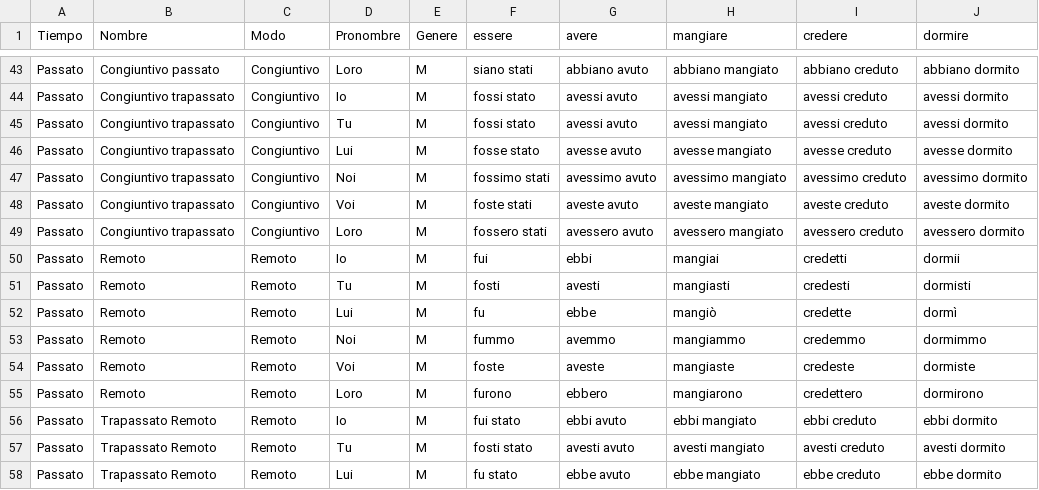
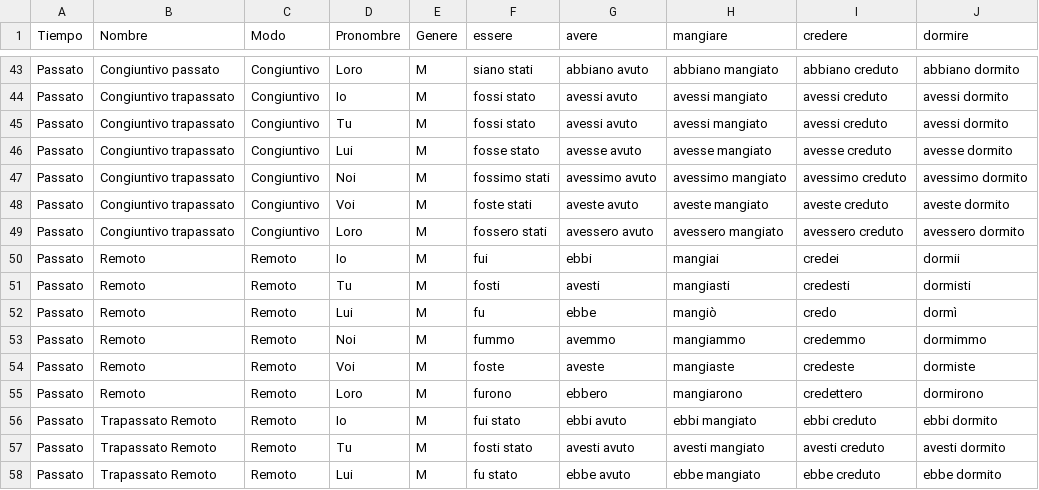
Before and after one commit to tomisampietro/AppConjuacionVerbosItaliano, a CSV file: conjugazioni.csv, drawn as a sheet; only a part is shown, gaps mark what is left out.

```diff
--- a/conjugazioni.csv
+++ b/conjugazioni.csv
@@ -49,5 +49,5 @@ Passato,Congiuntivo trapassato,Congiuntivo,Voi,M,foste stati,aveste avuto,aveste
 Passato,Congiuntivo trapassato,Congiuntivo,Loro,M,fossero stati,avessero avuto,avessero mangiato,avessero creduto,avessero dormito
-Passato,Remoto,Remoto,Io,M,fui,ebbi,mangiai,credetti,dormii
+Passato,Remoto,Remoto,Io,M,fui,ebbi,mangiai,credei,dormii
 Passato,Remoto,Remoto,Tu,M,fosti,avesti,mangiasti,credesti,dormisti
-Passato,Remoto,Remoto,Lui,M,fu,ebbe,mangiò,credette,dormì
+Passato,Remoto,Remoto,Lui,M,fu,ebbe,mangiò,credo,dormì
 Passato,Remoto,Remoto,Noi,M,fummo,avemmo,mangiammo,credemmo,dormimmo
```
Also changed, not shown: 3 other files.
